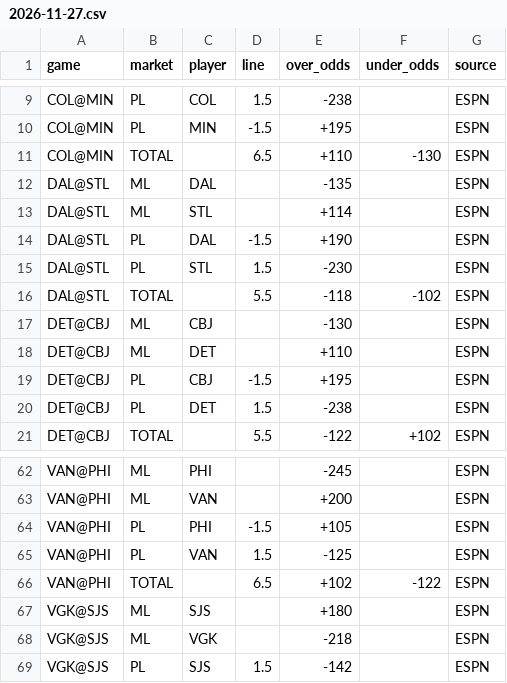
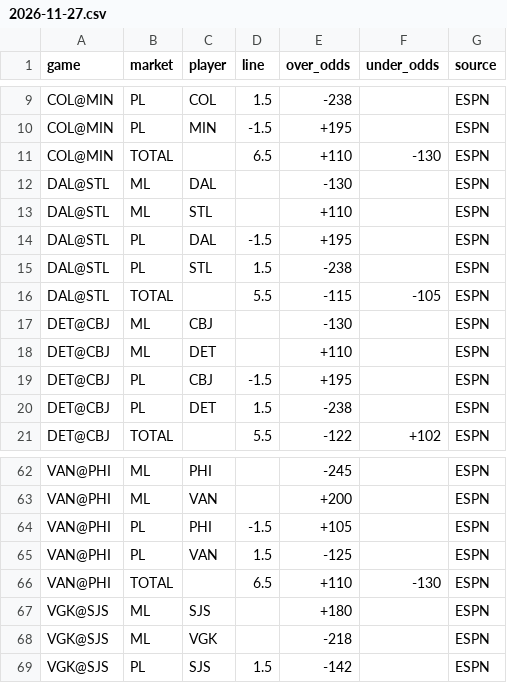
Before and after one commit to markdhooge-qbread/NHL-Model, a CSV file: lines/auto/2026-11-27.csv, drawn as a sheet; only a part is shown, gaps mark what is left out; the diff covers the shown part only.

```diff
--- a/lines/auto/2026-11-27.csv
+++ b/lines/auto/2026-11-27.csv
@@ -11,7 +11,7 @@ COL@MIN,PL,MIN,-1.5,+195,,ESPN
 COL@MIN,TOTAL,,6.5,+110,-130,ESPN
-DAL@STL,ML,DAL,,-135,,ESPN
-DAL@STL,ML,STL,,+114,,ESPN
-DAL@STL,PL,DAL,-1.5,+190,,ESPN
-DAL@STL,PL,STL,1.5,-230,,ESPN
-DAL@STL,TOTAL,,5.5,-118,-102,ESPN
+DAL@STL,ML,DAL,,-130,,ESPN
+DAL@STL,ML,STL,,+110,,ESPN
+DAL@STL,PL,DAL,-1.5,+195,,ESPN
+DAL@STL,PL,STL,1.5,-238,,ESPN
+DAL@STL,TOTAL,,5.5,-115,-105,ESPN
 DET@CBJ,ML,CBJ,,-130,,ESPN
@@ -65,3 +65,3 @@ VAN@PHI,PL,PHI,-1.5,+105,,ESPN
 VAN@PHI,PL,VAN,1.5,-125,,ESPN
-VAN@PHI,TOTAL,,6.5,+102,-122,ESPN
+VAN@PHI,TOTAL,,6.5,+110,-130,ESPN
 VGK@SJS,ML,SJS,,+180,,ESPN
```
Also changed, not shown: 17 edited cells elsewhere in this file.
